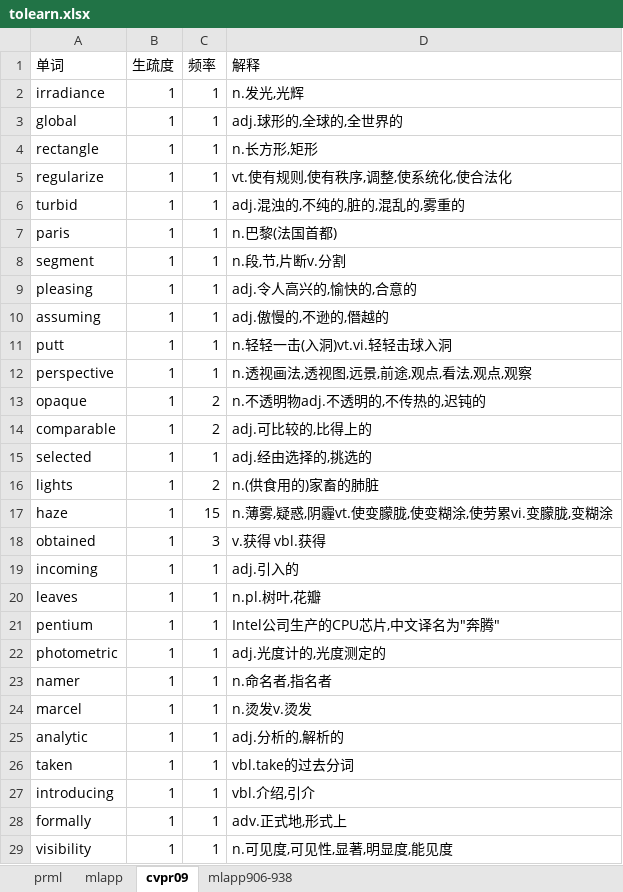
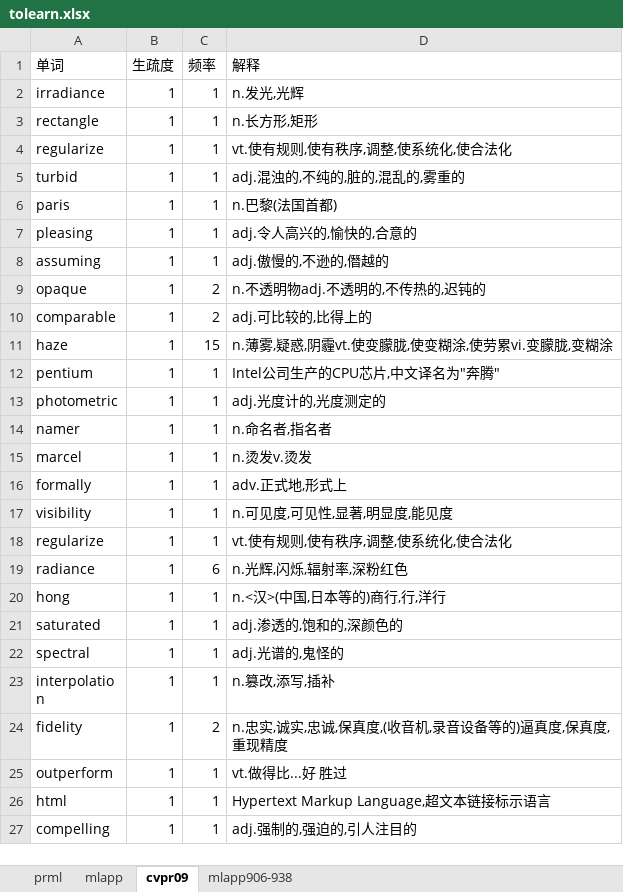
Before and after one commit to lanbing510/EnglishBooksEasilyReadLearn, an Excel workbook: examples/tolearn.xlsx, sheet cvpr09, drawn as a sheet; only a part is shown; the shorter side is filled out with more unchanged rows; values as stored, in another font and other column widths than the file's, no borders; the diff covers the shown part only; the diff names each change by its address in the sheet, - before the commit and + after, or states it on an @@ line.

```diff
--- a/examples/tolearn.xlsx (sheet cvpr09)
+++ b/examples/tolearn.xlsx (sheet cvpr09)
-row 3: global | 1 | 1 | adj.球形的,全球的,全世界的
-row 8: segment | 1 | 1 | n.段,节,片断v.分割
-row 11: putt | 1 | 1 | n.轻轻一击(入洞)vt.vi.轻轻击球入洞
-row 12: perspective | 1 | 1 | n.透视画法,透视图,远景,前途,观点,看法,观点,观察
-row 15: selected | 1 | 1 | adj.经由选择的,挑选的
-row 16: lights | 1 | 2 | n.(供食用的)家畜的肺脏
-row 18: obtained | 1 | 3 | v.获得 vbl.获得
-row 19: incoming | 1 | 1 | adj.引入的
-row 20: leaves | 1 | 1 | n.pl.树叶,花瓣
-row 25: analytic | 1 | 1 | adj.分析的,解析的
-row 26: taken | 1 | 1 | vbl.take的过去分词
-row 27: introducing | 1 | 1 | vbl.介绍,引介
```
Also changed, not shown: 66 removed rows and 1 edited cell elsewhere in this sheet, sheet prml, sheet mlapp, sheet mlapp906-938, backups/mastered.xlsx, examples/mastered.xlsx, 2 other files.
